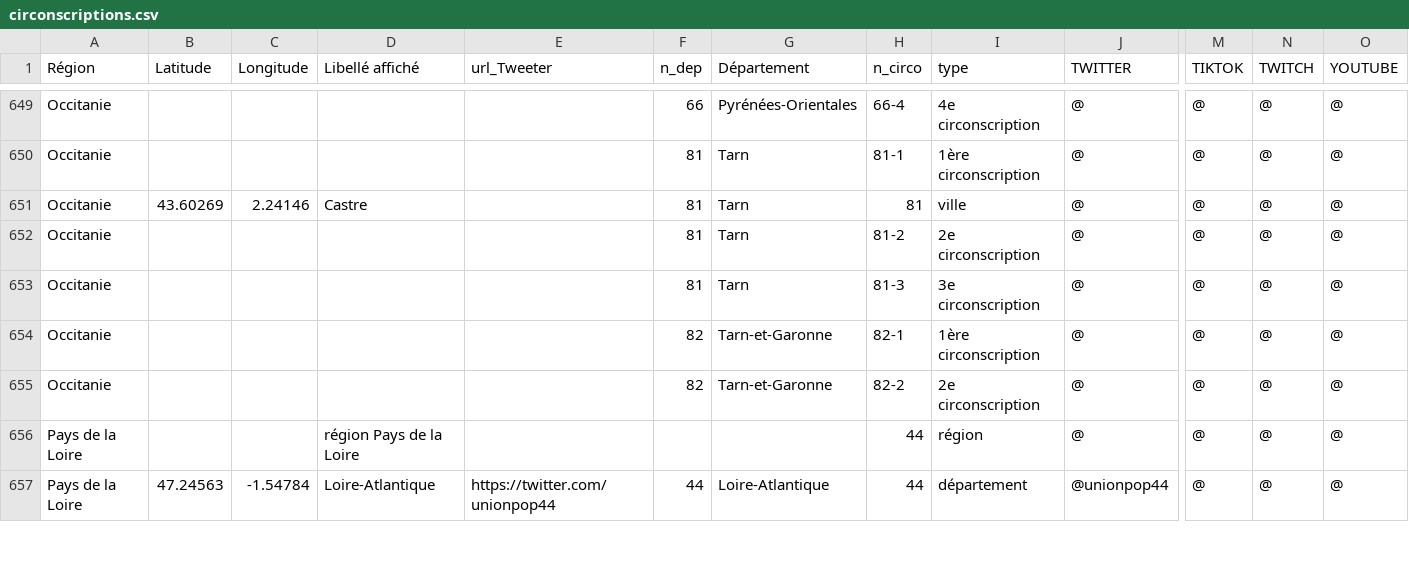
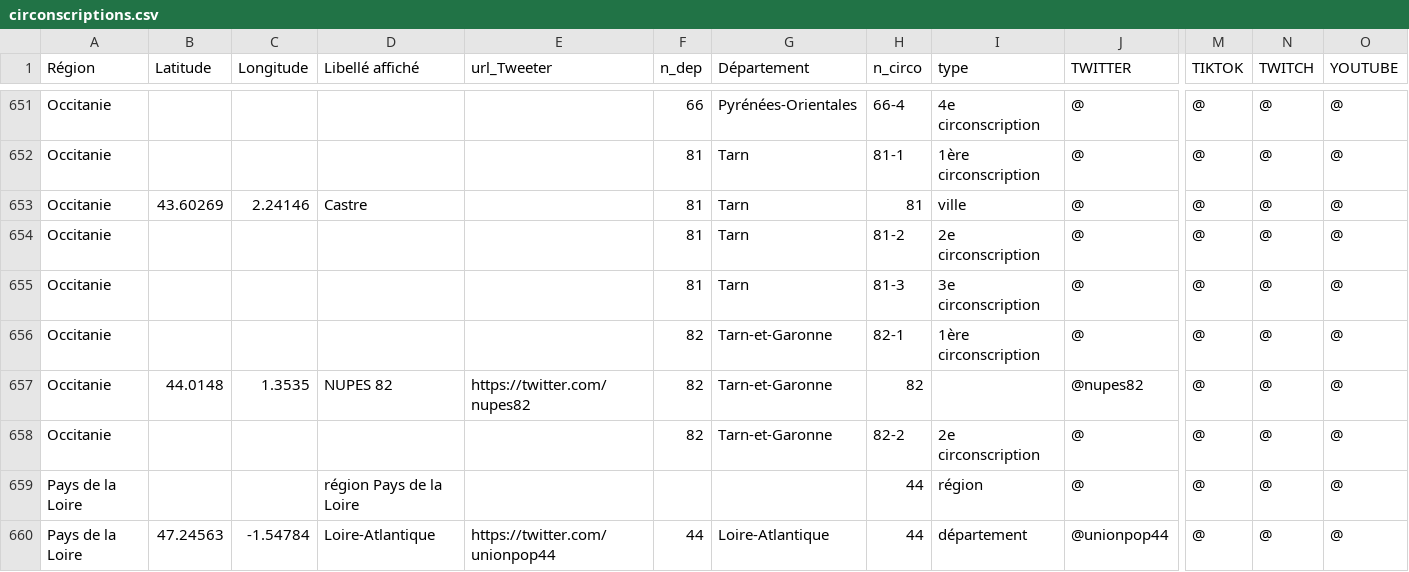
Before and after one commit to u4y0u/circo, a CSV file: circonscriptions.csv, drawn as a sheet; only a part is shown, gaps mark what is left out; rows hold the shown columns only; the diff covers the shown part only; the diff names each change by its address in the sheet, - before the commit and + after, or states it on an @@ line.

```diff
--- a/circonscriptions.csv
+++ b/circonscriptions.csv
+row 657: Occitanie | 44.0148 | 1.3535 | NUPES 82 | https://twitter.com/nupes82 | 82 | Tarn-et-Garonne | 82 |  | @nupes82 | @ | @ | @
```
Also changed, not shown: 3 added rows and 18 edited cells elsewhere in this file, 2 other files.
